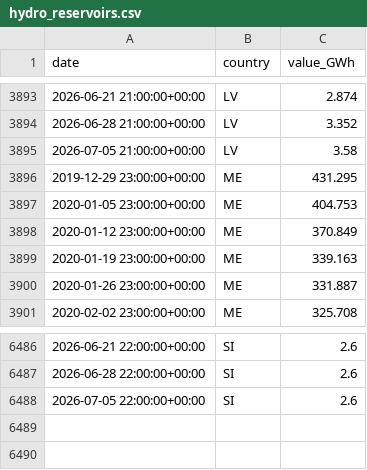
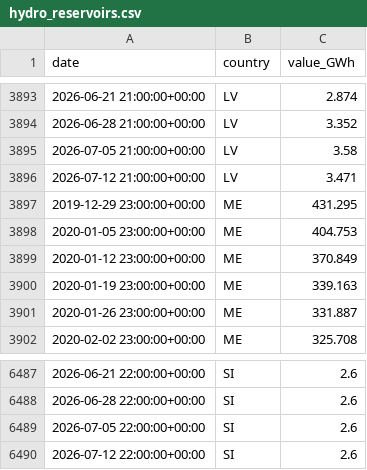
Before and after one commit to Jstavik/pp-dashboard, a CSV file: data/history/hydro_reservoirs.csv, drawn as a sheet; only a part is shown, gaps mark what is left out.

```diff
--- a/data/history/hydro_reservoirs.csv
+++ b/data/history/hydro_reservoirs.csv
@@ -3895,2 +3895,3 @@ date,country,value_GWh
 2026-07-05 21:00:00+00:00,LV,3.58
+2026-07-12 21:00:00+00:00,LV,3.471
 2019-12-29 23:00:00+00:00,ME,431.295
@@ -6488 +6489,2 @@ date,country,value_GWh
 2026-07-05 22:00:00+00:00,SI,2.6
+2026-07-12 22:00:00+00:00,SI,2.6
```
